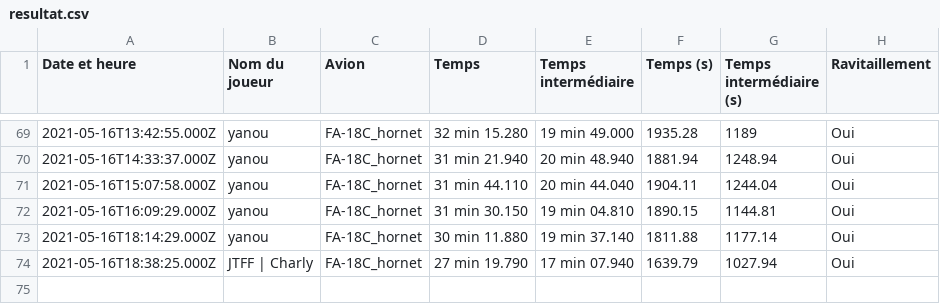
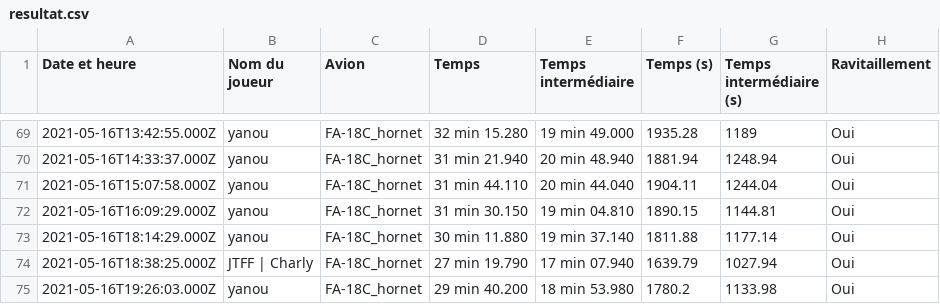
Before and after one commit to Cellules-Rapaces/Tanker-Party, a CSV file: data/resultat.csv, drawn as a sheet; only a part is shown, gaps mark what is left out; the diff names each change by its address in the sheet, - before the commit and + after, or states it on an @@ line.

Commit message:
20210516-194308

```diff
--- a/data/resultat.csv
+++ b/data/resultat.csv
+row 75: 2021-05-16T19:26:03.000Z | yanou | FA-18C_hornet | 29 min 40.200 | 18 min 53.980 | 1780.2 | 1133.98 | Oui
```
